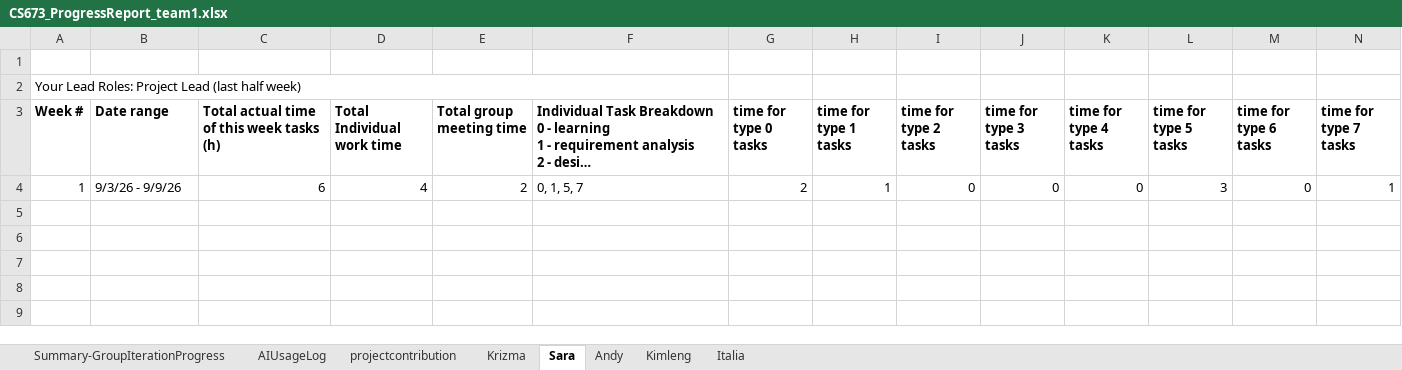
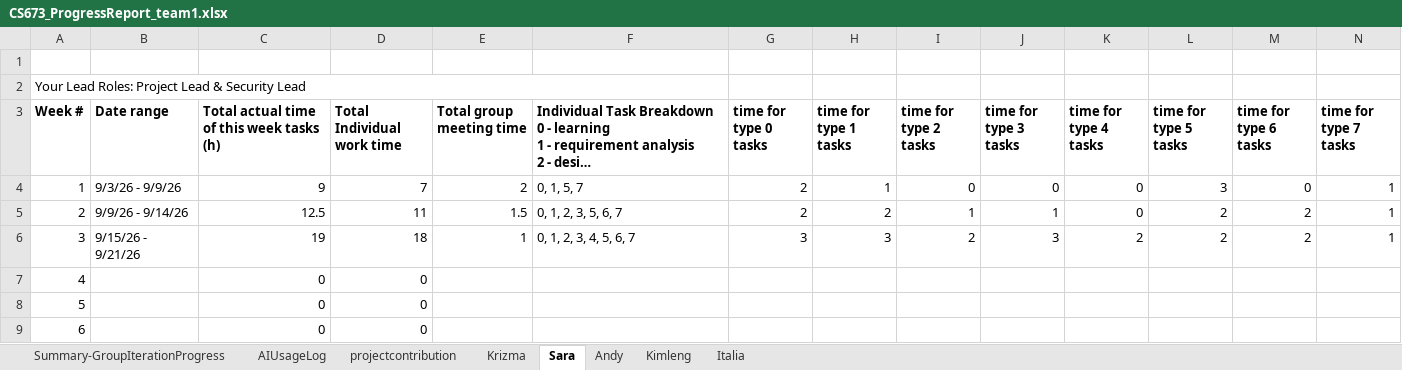
Before and after one commit to BUMETCS673/CS673OLF26P1, an Excel workbook: doc/CS673_ProgressReport_team1.xlsx, sheet Sara, drawn as a sheet; only a part is shown; long unchanged cells end in …; values as stored, in another font and other column widths than the file's, no borders; charts and pictures not drawn; rows hold the shown columns only; the diff names each change by its address in the sheet, - before the commit and + after, or states it on an @@ line.

```diff
--- a/doc/CS673_ProgressReport_team1.xlsx (sheet Sara)
+++ b/doc/CS673_ProgressReport_team1.xlsx (sheet Sara)
-A2 (Week #): …Project Lead (last half week)
+A2 (Week #): …Project Lead & Security Lead
-C4: 6
+C4: 9
-D4 (Total Individual work time): 4
+D4 (Total Individual work time): 7
+row 5: 2 | 9/9/26 - 9/14/26 | 12.5 | 11 | 1.5 | 0, 1, 2, 3, 5, 6, 7 | 2 | 2 | 1 | 1 | 0 | 2 | 2 | 1
+row 6: 3 | 9/15/26 - 9/21/26 | 19 | 18 | 1 | 0, 1, 2, 3, 4, 5, 6, 7 | 3 | 3 | 2 | 3 | 2 | 2 | 2 | 1
+row 7: 4 |  | 0 | 0
+row 8: 5 |  | 0 | 0
+row 9: 6 |  | 0 | 0
```
Also changed, not shown: sheet AIUsageLog, sheet Andy, sheet Italia, sheet Kimleng, sheet Krizma, sheet Summary-GroupIterationProgress, 1 more sheet, doc/CS673_SPPP_RiskManagement_team1.xlsx, 5 other files.
